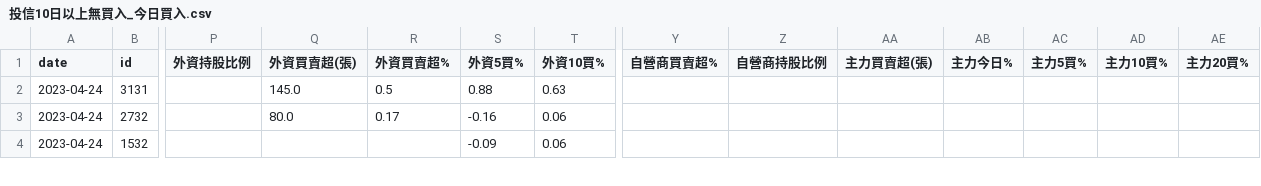
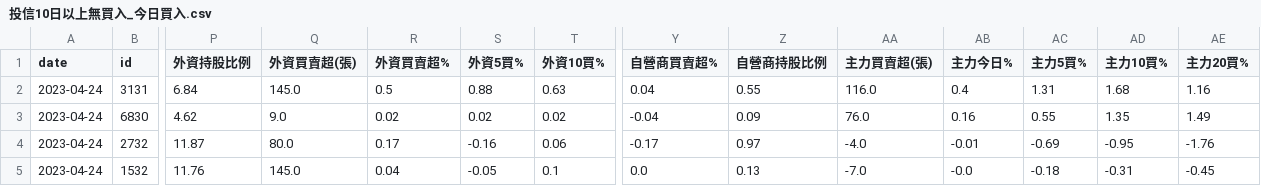
Before and after one commit to itony215/stock_data, a CSV file: data/投信10日以上無買入_今日買入.csv, drawn as a sheet; only a part is shown, gaps mark what is left out; addresses are those after the commit; rows hold the shown columns only; the diff covers the shown part only; the diff names each change by its address in the sheet, - before the commit and + after, or states it on an @@ line.

```diff
--- a/data/投信10日以上無買入_今日買入.csv
+++ b/data/投信10日以上無買入_今日買入.csv
-P2 (外資持股比例): (empty)
+P2 (外資持股比例): 6.84
-Y2 (自營商買賣超%): (empty)
+Y2 (自營商買賣超%): 0.04
-Z2 (自營商持股比例): (empty)
+Z2 (自營商持股比例): 0.55
-AA2 (主力買賣超(張)): (empty)
+AA2 (主力買賣超(張)): 116.0
-AB2 (主力今日%): (empty)
+AB2 (主力今日%): 0.4
-AC2 (主力5買%): (empty)
+AC2 (主力5買%): 1.31
-AD2 (主力10買%): (empty)
+AD2 (主力10買%): 1.68
-AE2 (主力20買%): (empty)
+AE2 (主力20買%): 1.16
+row 3: 2023-04-24 | 6830 | 4.62 | 9.0 | 0.02 | 0.02 | 0.02 | -0.04 | 0.09 | 76.0 | 0.16 | 0.55 | 1.35 | 1.49
-P4 (外資持股比例): (empty)
+P4 (外資持股比例): 11.87
-Y4 (自營商買賣超%): (empty)
+Y4 (自營商買賣超%): -0.17
-Z4 (自營商持股比例): (empty)
+Z4 (自營商持股比例): 0.97
-AA4 (主力買賣超(張)): (empty)
+AA4 (主力買賣超(張)): -4.0
-AB4 (主力今日%): (empty)
+AB4 (主力今日%): -0.01
-AC4 (主力5買%): (empty)
+AC4 (主力5買%): -0.69
-AD4 (主力10買%): (empty)
+AD4 (主力10買%): -0.95
-AE4 (主力20買%): (empty)
+AE4 (主力20買%): -1.76
-P5 (外資持股比例): (empty)
+P5 (外資持股比例): 11.76
-Q5 (外資買賣超(張)): (empty)
+Q5 (外資買賣超(張)): 145.0
-R5 (外資買賣超%): (empty)
+R5 (外資買賣超%): 0.04
-S5 (外資5買%): -0.09
+S5 (外資5買%): -0.05
-T5 (外資10買%): 0.06
+T5 (外資10買%): 0.1
-Y5 (自營商買賣超%): (empty)
+Y5 (自營商買賣超%): 0.0
-Z5 (自營商持股比例): (empty)
+Z5 (自營商持股比例): 0.13
-AA5 (主力買賣超(張)): (empty)
+AA5 (主力買賣超(張)): -7.0
-AB5 (主力今日%): (empty)
+AB5 (主力今日%): -0.0
-AC5 (主力5買%): (empty)
+AC5 (主力5買%): -0.18
-AD5 (主力10買%): (empty)
+AD5 (主力10買%): -0.31
-AE5 (主力20買%): (empty)
+AE5 (主力20買%): -0.45
```
Also changed, not shown: 67 edited cells elsewhere in this file, data/A轉點5投信佔比高.csv, data/空方標的.csv, 11 other files.
